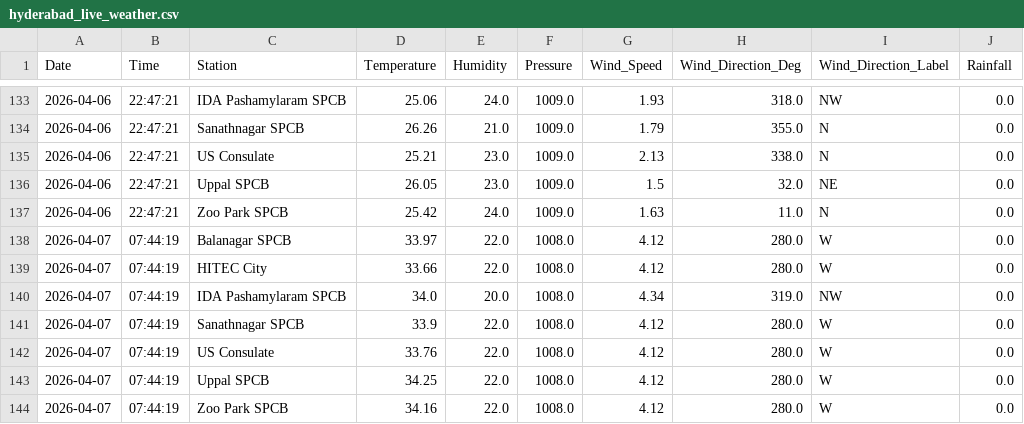
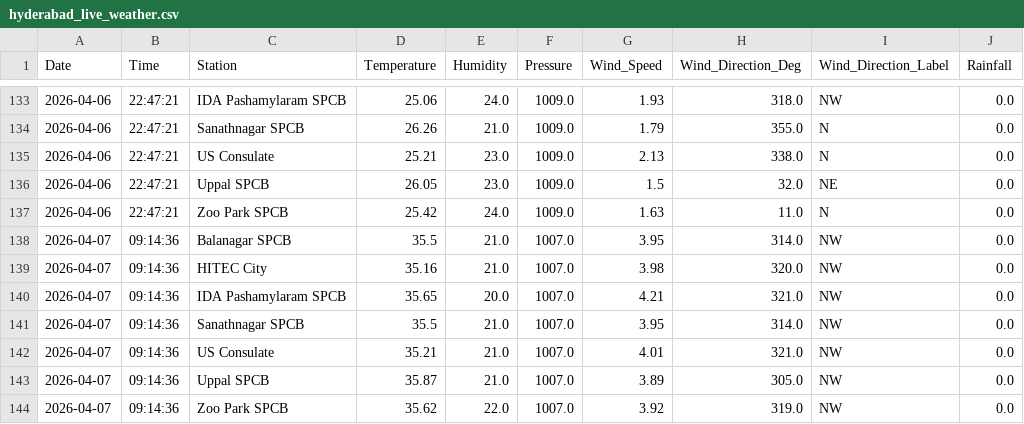
Before and after one commit to Rohan0639/aqi-prediction-ml, a CSV file: data/hyderabad_live_weather.csv, drawn as a sheet; only a part is shown, gaps mark what is left out.

```diff
--- a/data/hyderabad_live_weather.csv
+++ b/data/hyderabad_live_weather.csv
@@ -137,8 +137,8 @@ Date,Time,Station,Temperature,Humidity,Pressure,Wind_Speed,Wind_Direction_Deg,Wi
 2026-04-06,22:47:21,Zoo Park SPCB,25.42,24.0,1009.0,1.63,11.0,N,0.0
-2026-04-07,07:44:19,Balanagar SPCB,33.97,22.0,1008.0,4.12,280.0,W,0.0
-2026-04-07,07:44:19,HITEC City,33.66,22.0,1008.0,4.12,280.0,W,0.0
-2026-04-07,07:44:19,IDA Pashamylaram SPCB,34.0,20.0,1008.0,4.34,319.0,NW,0.0
-2026-04-07,07:44:19,Sanathnagar SPCB,33.9,22.0,1008.0,4.12,280.0,W,0.0
-2026-04-07,07:44:19,US Consulate,33.76,22.0,1008.0,4.12,280.0,W,0.0
-2026-04-07,07:44:19,Uppal SPCB,34.25,22.0,1008.0,4.12,280.0,W,0.0
-2026-04-07,07:44:19,Zoo Park SPCB,34.16,22.0,1008.0,4.12,280.0,W,0.0
+2026-04-07,09:14:36,Balanagar SPCB,35.5,21.0,1007.0,3.95,314.0,NW,0.0
+2026-04-07,09:14:36,HITEC City,35.16,21.0,1007.0,3.98,320.0,NW,0.0
+2026-04-07,09:14:36,IDA Pashamylaram SPCB,35.65,20.0,1007.0,4.21,321.0,NW,0.0
+2026-04-07,09:14:36,Sanathnagar SPCB,35.5,21.0,1007.0,3.95,314.0,NW,0.0
+2026-04-07,09:14:36,US Consulate,35.21,21.0,1007.0,4.01,321.0,NW,0.0
+2026-04-07,09:14:36,Uppal SPCB,35.87,21.0,1007.0,3.89,305.0,NW,0.0
+2026-04-07,09:14:36,Zoo Park SPCB,35.62,22.0,1007.0,3.92,319.0,NW,0.0
```
Also changed, not shown: data/live_aqi_dataset.csv.
